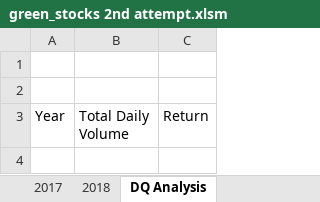
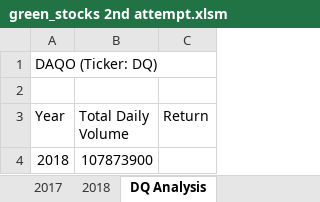
Before and after one commit to NikkoB702/Stock_Analysis, an Excel workbook: green_stocks 2nd attempt.xlsm, sheet DQ Analysis, drawn as a sheet; values as stored, in another font and other column widths than the file's, no borders; the diff names each change by its address in the sheet, - before the commit and + after, or states it on an @@ line.

Commit message:
3rd upload 2.2.3

```diff
--- a/green_stocks 2nd attempt.xlsm (sheet DQ Analysis)
+++ b/green_stocks 2nd attempt.xlsm (sheet DQ Analysis)
-A1 (Year): (empty)
+A1 (Year): DAQO (Ticker: DQ)
+row 4: 2018 | 107873900
```
